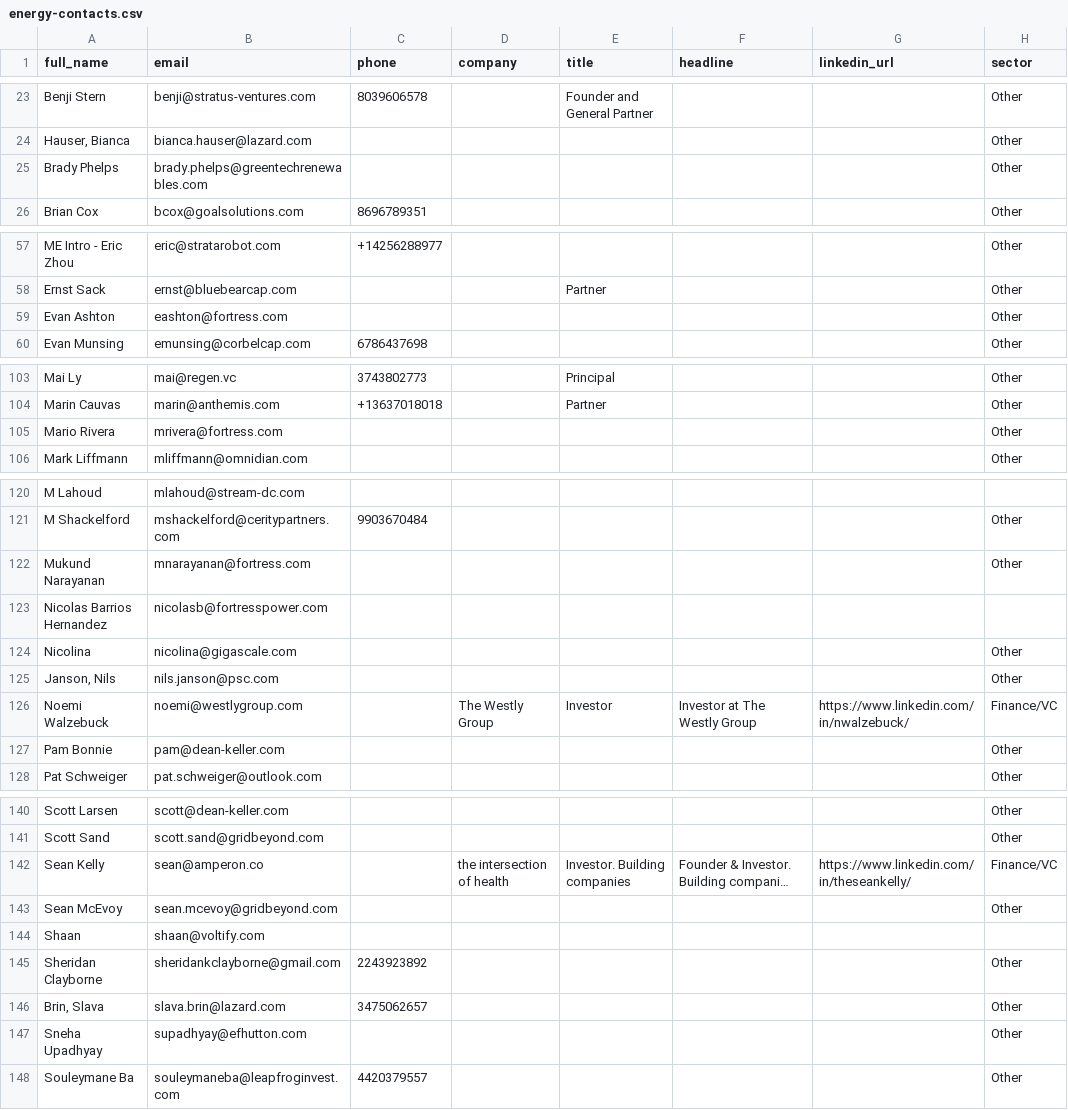
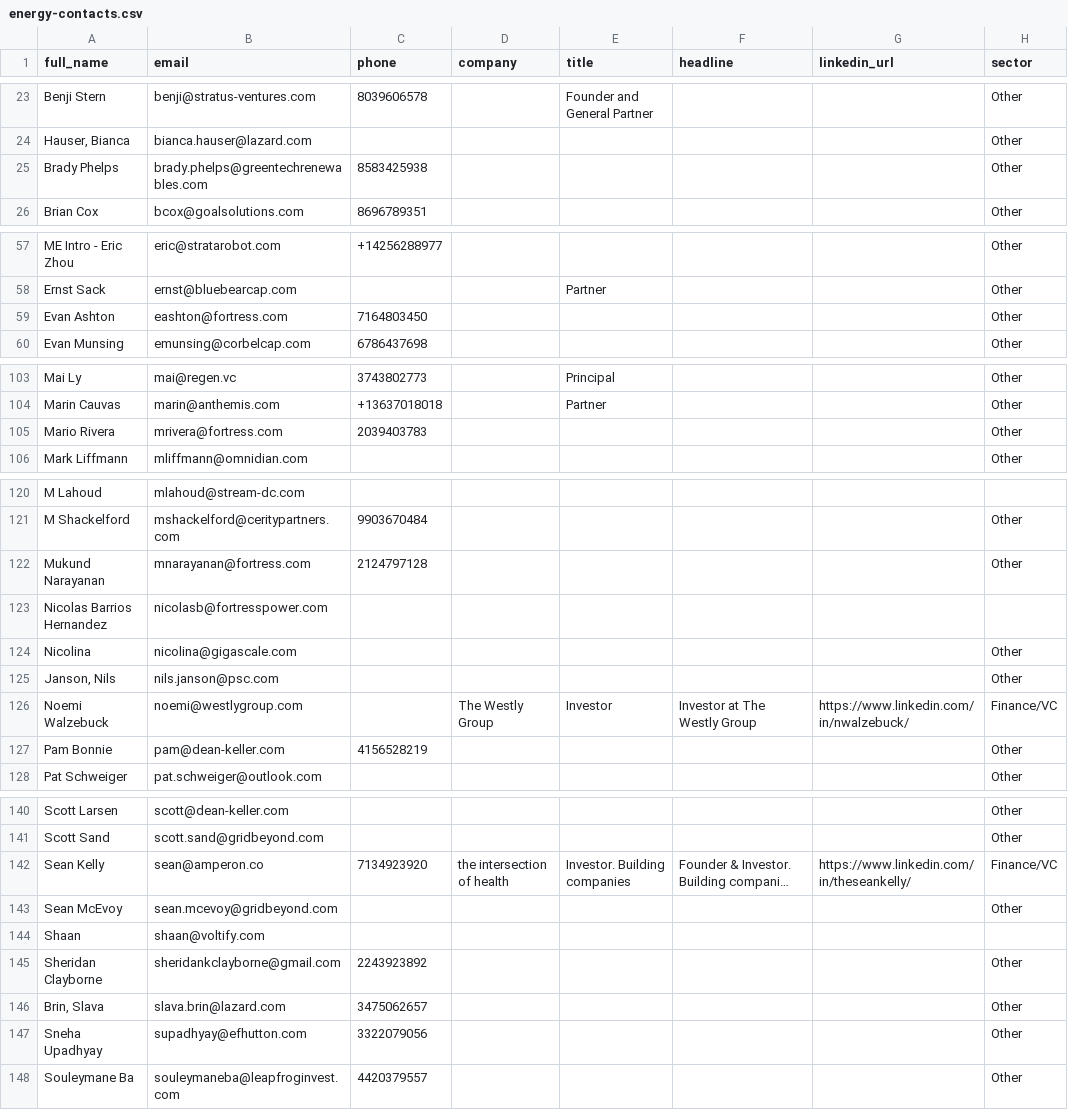
Before and after one commit to modernelectric-kwh/motivation-dial, a CSV file: public/energy-contacts.csv, drawn as a sheet; only a part is shown, gaps mark what is left out; long unchanged cells end in …; the diff covers the shown part only; the diff names each change by its address in the sheet, - before the commit and + after, or states it on an @@ line.

```diff
--- a/public/energy-contacts.csv
+++ b/public/energy-contacts.csv
-C25 (phone): (empty)
+C25 (phone): 8583425938
-C59 (phone): (empty)
+C59 (phone): 7164803450
-C105 (phone): (empty)
+C105 (phone): 2039403783
-C122 (phone): (empty)
+C122 (phone): 2124797128
-C127 (phone): (empty)
+C127 (phone): 4156528219
-C142 (phone): (empty)
+C142 (phone): 7134923920
-C147 (phone): (empty)
+C147 (phone): 3322079056
```
Also changed, not shown: 10 edited cells elsewhere in this file.
